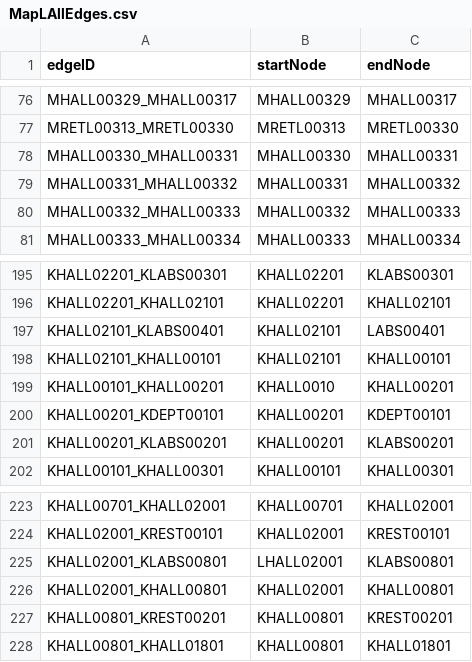
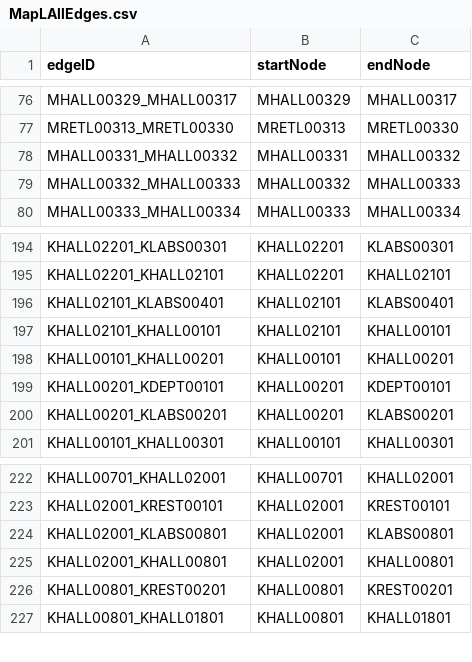
Before and after one commit to cscholler/SoftwareEngineeringD20, a CSV file: src/main/resources/edu/wpi/cs3733/d20/teamL/csv/MapLAllEdges.csv, drawn as a sheet; only a part is shown, gaps mark what is left out.

```diff
--- a/src/main/resources/edu/wpi/cs3733/d20/teamL/csv/MapLAllEdges.csv
+++ b/src/main/resources/edu/wpi/cs3733/d20/teamL/csv/MapLAllEdges.csv
@@ -77,3 +77,2 @@ MHALL00329_MHALL00317,MHALL00329,MHALL00317
 MRETL00313_MRETL00330,MRETL00313,MRETL00330
-MHALL00330_MHALL00331,MHALL00330,MHALL00331
 MHALL00331_MHALL00332,MHALL00331,MHALL00332
@@ -196,5 +195,5 @@ KHALL02201_KLABS00301,KHALL02201,KLABS00301
 KHALL02201_KHALL02101,KHALL02201,KHALL02101
-KHALL02101_KLABS00401,KHALL02101,LABS00401
+KHALL02101_KLABS00401,KHALL02101,KLABS00401
 KHALL02101_KHALL00101,KHALL02101,KHALL00101
-KHALL00101_KHALL00201,KHALL0010,KHALL00201
+KHALL00101_KHALL00201,KHALL00101,KHALL00201
 KHALL00201_KDEPT00101,KHALL00201,KDEPT00101
@@ -224,3 +223,3 @@ KHALL00701_KHALL02001,KHALL00701,KHALL02001
 KHALL02001_KREST00101,KHALL02001,KREST00101
-KHALL02001_KLABS00801,LHALL02001,KLABS00801
+KHALL02001_KLABS00801,KHALL02001,KLABS00801
 KHALL02001_KHALL00801,KHALL02001,KHALL00801
```
Also changed, not shown: src/main/resources/edu/wpi/cs3733/d20/teamL/csv/MapLAllNodes.csv, 1 other file.
